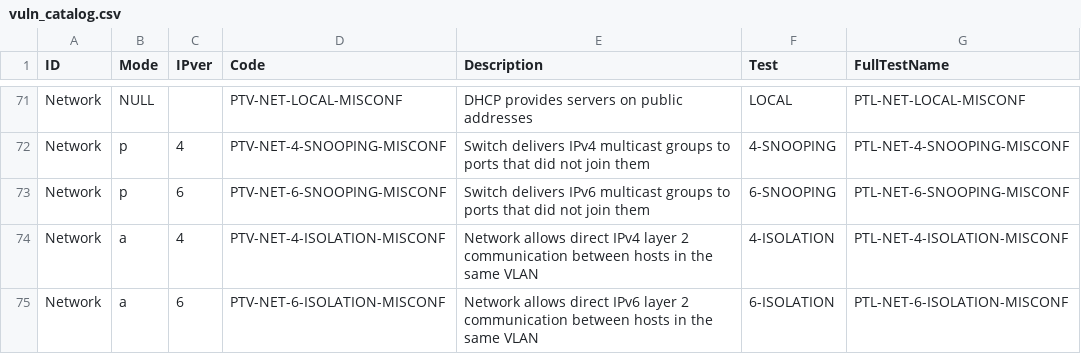
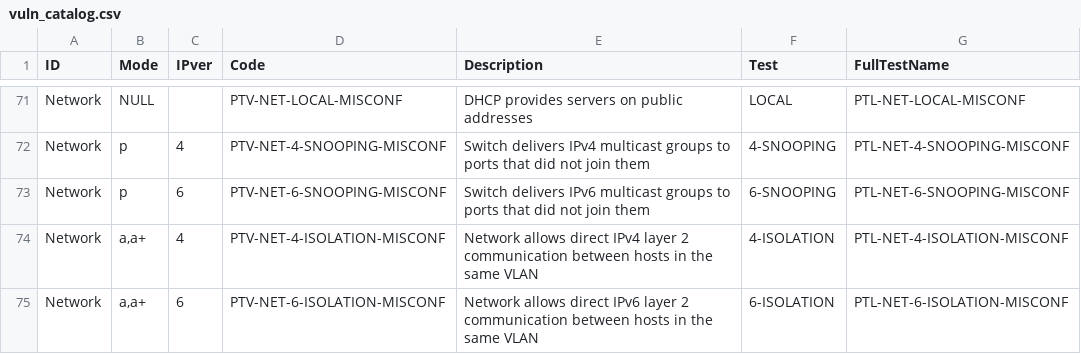
Before and after one commit to Penterep/ptnetinspector, a CSV file: ptnetinspector/data/vuln_catalog.csv, drawn as a sheet; only a part is shown, gaps mark what is left out.

Commit message:
ISOLATION: match gateway roles as whole names, count visible neighbours, evaluate in a and a+

```diff
--- a/ptnetinspector/data/vuln_catalog.csv
+++ b/ptnetinspector/data/vuln_catalog.csv
@@ -73,3 +73,3 @@
 "Network","p","6","PTV-NET-6-SNOOPING-MISCONF","Switch delivers IPv6 multicast groups to ports that did not join them","6-SNOOPING","PTL-NET-6-SNOOPING-MISCONF"
-"Network","a","4","PTV-NET-4-ISOLATION-MISCONF","Network allows direct IPv4 layer 2 communication between hosts in the same VLAN","4-ISOLATION","PTL-NET-4-ISOLATION-MISCONF"
-"Network","a","6","PTV-NET-6-ISOLATION-MISCONF","Network allows direct IPv6 layer 2 communication between hosts in the same VLAN","6-ISOLATION","PTL-NET-6-ISOLATION-MISCONF"
+"Network","a,a+","4","PTV-NET-4-ISOLATION-MISCONF","Network allows direct IPv4 layer 2 communication between hosts in the same VLAN","4-ISOLATION","PTL-NET-4-ISOLATION-MISCONF"
+"Network","a,a+","6","PTV-NET-6-ISOLATION-MISCONF","Network allows direct IPv6 layer 2 communication between hosts in the same VLAN","6-ISOLATION","PTL-NET-6-ISOLATION-MISCONF"
```
Also changed, not shown: 4 other files.
